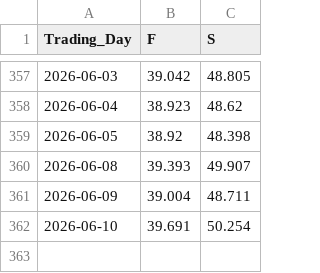
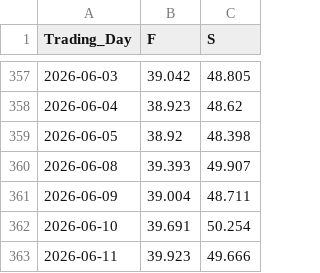
Before and after one commit to Economics-SP-V/Test, a CSV file: Produkte/Preise/Preise.csv, drawn as a sheet; only a part is shown, gaps mark what is left out.

```diff
--- a/Produkte/Preise/Preise.csv
+++ b/Produkte/Preise/Preise.csv
@@ -362 +362,2 @@ Trading_Day,F,S
 2026-06-10,39.691,50.254
+2026-06-11,39.923,49.666
```
Also changed, not shown: Produkte/Preise/KrPr.csv, 2 other files.
